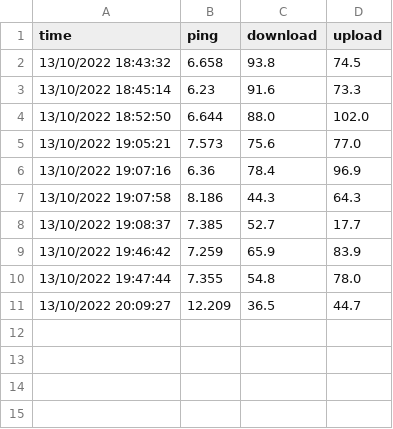
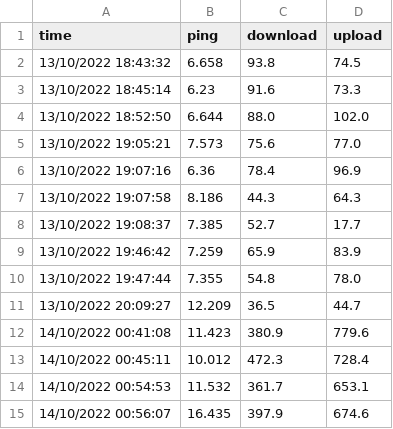
Before and after one commit to kanello/home_monitoring, a CSV file: home_monitor/database/speedtest.csv, drawn as a sheet; the diff names each change by its address in the sheet, - before the commit and + after, or states it on an @@ line.

```diff
--- a/home_monitor/database/speedtest.csv
+++ b/home_monitor/database/speedtest.csv
+row 12: 14/10/2022 00:41:08 | 11.423 | 380.9 | 779.6
+row 13: 14/10/2022 00:45:11 | 10.012 | 472.3 | 728.4
+row 14: 14/10/2022 00:54:53 | 11.532 | 361.7 | 653.1
+row 15: 14/10/2022 00:56:07 | 16.435 | 397.9 | 674.6
```
Also changed, not shown: 1 other file.
